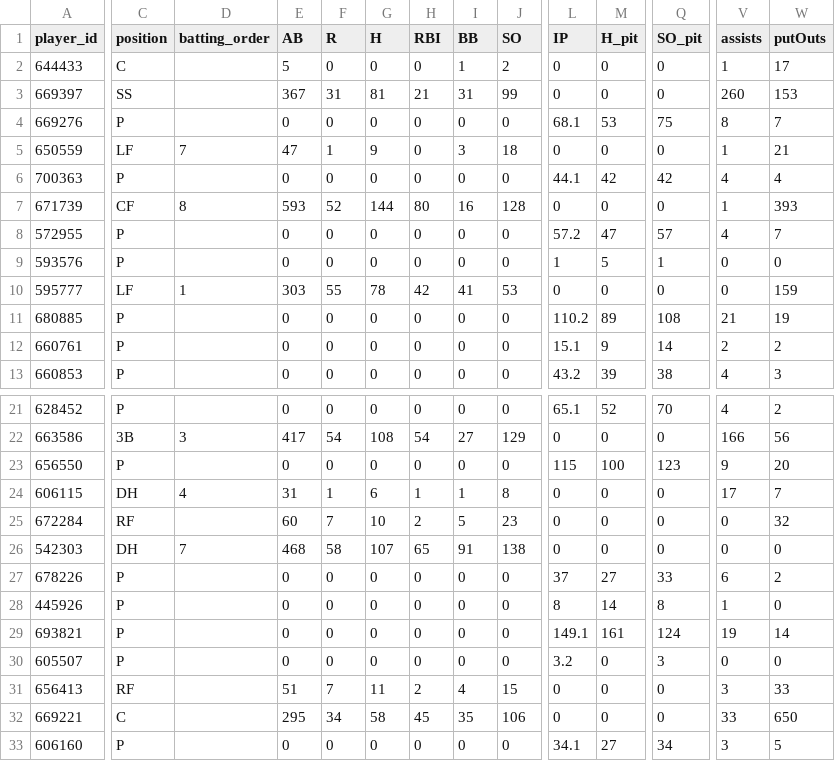
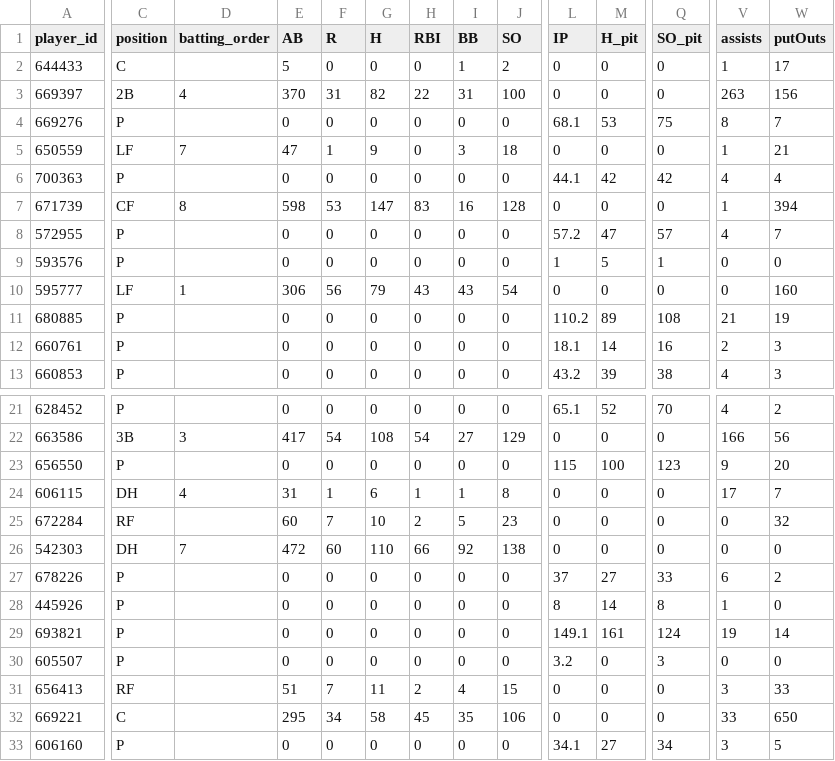
Before and after one commit to Floodplain4/Braves_Stats, a CSV file: braves_player_season_totals.csv, drawn as a sheet; only a part is shown, gaps mark what is left out; the diff covers the shown part only; the diff names each change by its address in the sheet, - before the commit and + after, or states it on an @@ line.

```diff
--- a/braves_player_season_totals.csv
+++ b/braves_player_season_totals.csv
-C3 (position): SS
+C3 (position): 2B
-D3 (batting_order): (empty)
+D3 (batting_order): 4
-E3 (AB): 367
+E3 (AB): 370
-G3 (H): 81
+G3 (H): 82
-H3 (RBI): 21
+H3 (RBI): 22
-J3 (SO): 99
+J3 (SO): 100
-V3 (assists): 260
+V3 (assists): 263
-W3 (putOuts): 153
+W3 (putOuts): 156
-E7 (AB): 593
+E7 (AB): 598
-F7 (R): 52
+F7 (R): 53
-G7 (H): 144
+G7 (H): 147
-H7 (RBI): 80
+H7 (RBI): 83
-W7 (putOuts): 393
+W7 (putOuts): 394
-E10 (AB): 303
+E10 (AB): 306
-F10 (R): 55
+F10 (R): 56
-G10 (H): 78
+G10 (H): 79
-H10 (RBI): 42
+H10 (RBI): 43
-I10 (BB): 41
+I10 (BB): 43
-J10 (SO): 53
+J10 (SO): 54
-W10 (putOuts): 159
+W10 (putOuts): 160
-L12 (IP): 15.1
+L12 (IP): 18.1
-M12 (H_pit): 9
+M12 (H_pit): 14
-Q12 (SO_pit): 14
+Q12 (SO_pit): 16
-W12 (putOuts): 2
+W12 (putOuts): 3
-E26 (AB): 468
+E26 (AB): 472
-F26 (R): 58
+F26 (R): 60
-G26 (H): 107
+G26 (H): 110
-H26 (RBI): 65
+H26 (RBI): 66
-I26 (BB): 91
+I26 (BB): 92
```
Also changed, not shown: 1 added row and 57 edited cells elsewhere in this file.
